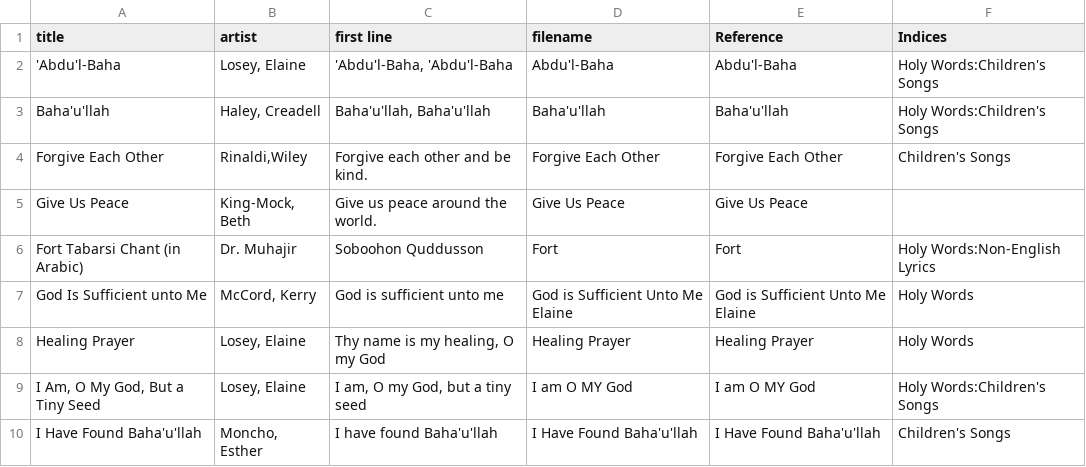
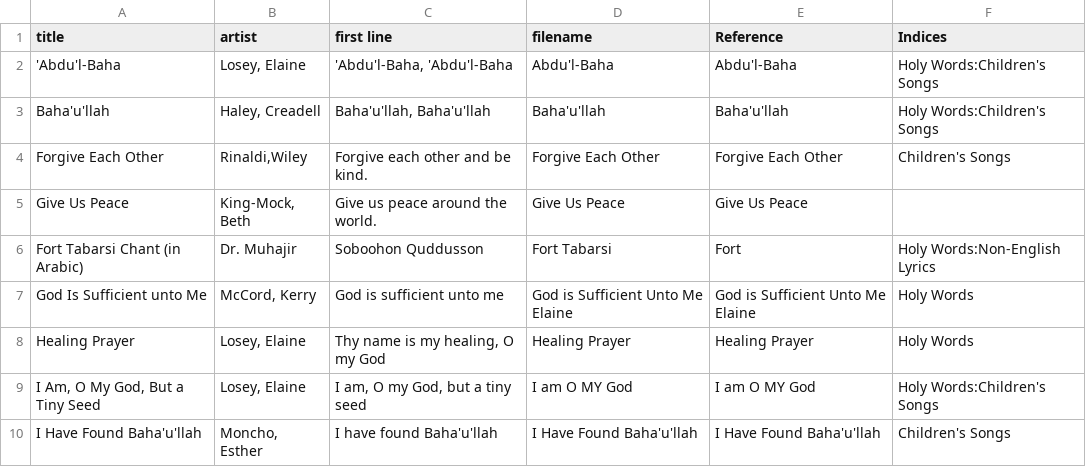
Before and after one commit to robinlosey/songbook, a CSV file: songbook/songs.csv, drawn as a sheet; only a part is shown.

```diff
--- a/songbook/songs.csv
+++ b/songbook/songs.csv
@@ -5,3 +5,3 @@ Forgive Each Other,"Rinaldi,Wiley",Forgive each other and be kind.,Forgive Each
 Give Us Peace,"King-Mock, Beth",Give us peace around the world.,Give Us Peace,Give Us Peace,
-Fort Tabarsi Chant (in Arabic),Dr. Muhajir,Soboohon Quddusson,Fort,Fort,Holy Words:Non-English Lyrics
+Fort Tabarsi Chant (in Arabic),Dr. Muhajir,Soboohon Quddusson,Fort Tabarsi,Fort,Holy Words:Non-English Lyrics
 God Is Sufficient unto Me,"McCord, Kerry",God is sufficient unto me,God is Sufficient Unto Me Elaine,God is Sufficient Unto Me Elaine,Holy Words
```
Also changed, not shown: 7 other files.
